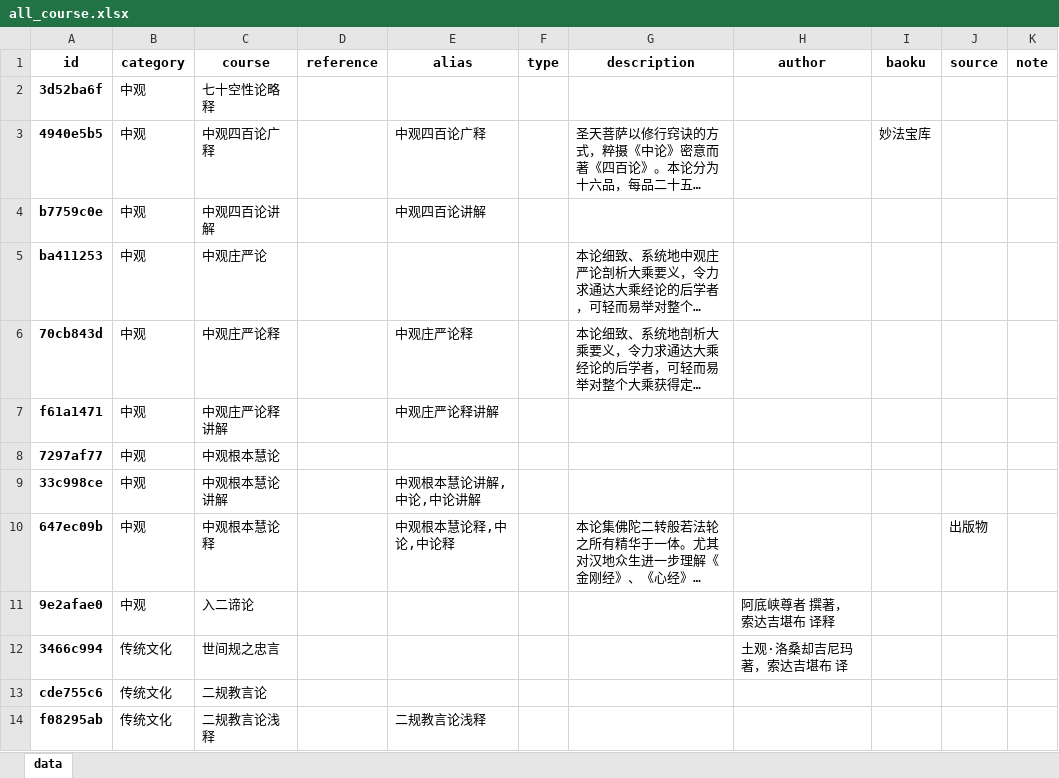
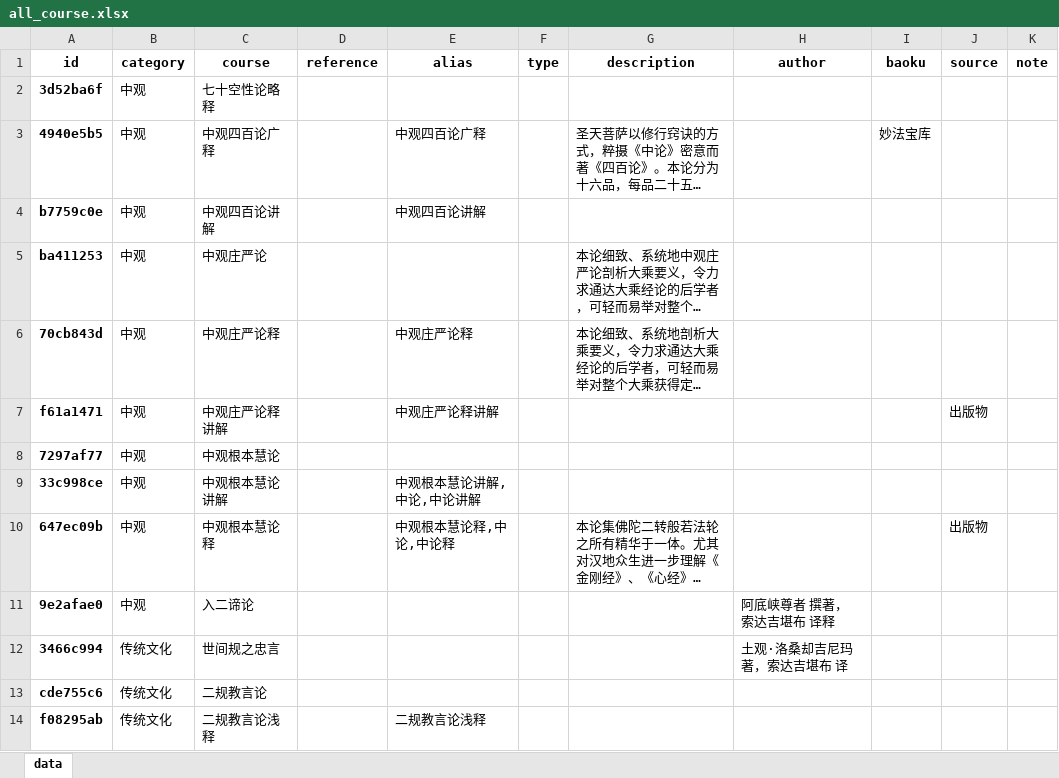
Before and after one commit to hliuleo/lamatxt, an Excel workbook: all_course.xlsx, sheet data, drawn as a sheet; only a part is shown; long unchanged cells end in …; values as stored, in another font and other column widths than the file's, no borders; the diff names each change by its address in the sheet, - before the commit and + after, or states it on an @@ line.

Commit message:
Update all_course.xlsx

```diff
--- a/all_course.xlsx (sheet data)
+++ b/all_course.xlsx (sheet data)
-J7 (source): (empty)
+J7 (source): 出版物
```
